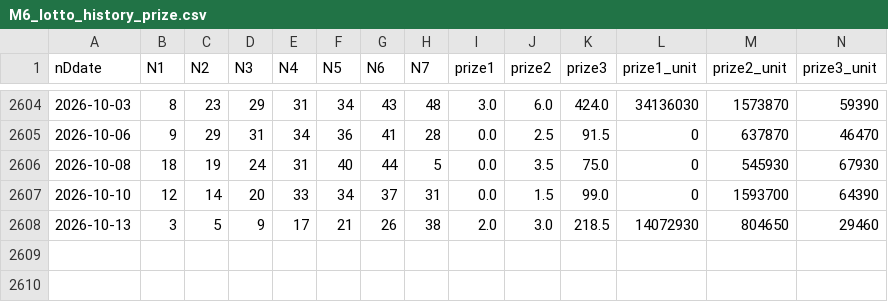
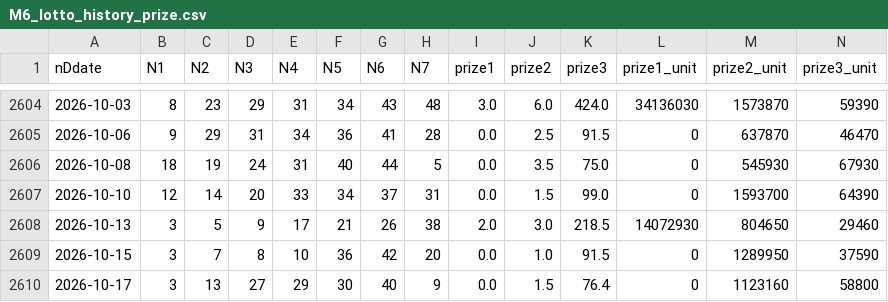
Before and after one commit to mrlam98613/msk8_prize_pred_apps, a CSV file: A_msk_lottery_data_folder/M6_lotto_history_prize.csv, drawn as a sheet; only a part is shown, gaps mark what is left out.

```diff
--- a/A_msk_lottery_data_folder/M6_lotto_history_prize.csv
+++ b/A_msk_lottery_data_folder/M6_lotto_history_prize.csv
@@ -2608 +2608,3 @@
 2026-10-13,3,5,9,17,21,26,38,2.0,3.0,218.5,14072930,804650,29460
+2026-10-15,3,7,8,10,36,42,20,0.0,1.0,91.5,0,1289950,37590
+2026-10-17,3,13,27,29,30,40,9,0.0,1.5,76.4,0,1123160,58800
```
Also changed, not shown: A_msk_lottery_data_folder/M2_last_upgrade_lotto_data.csv, A_msk_lottery_data_folder/M4_lotto_prize_summary.csv, 8 other files.
